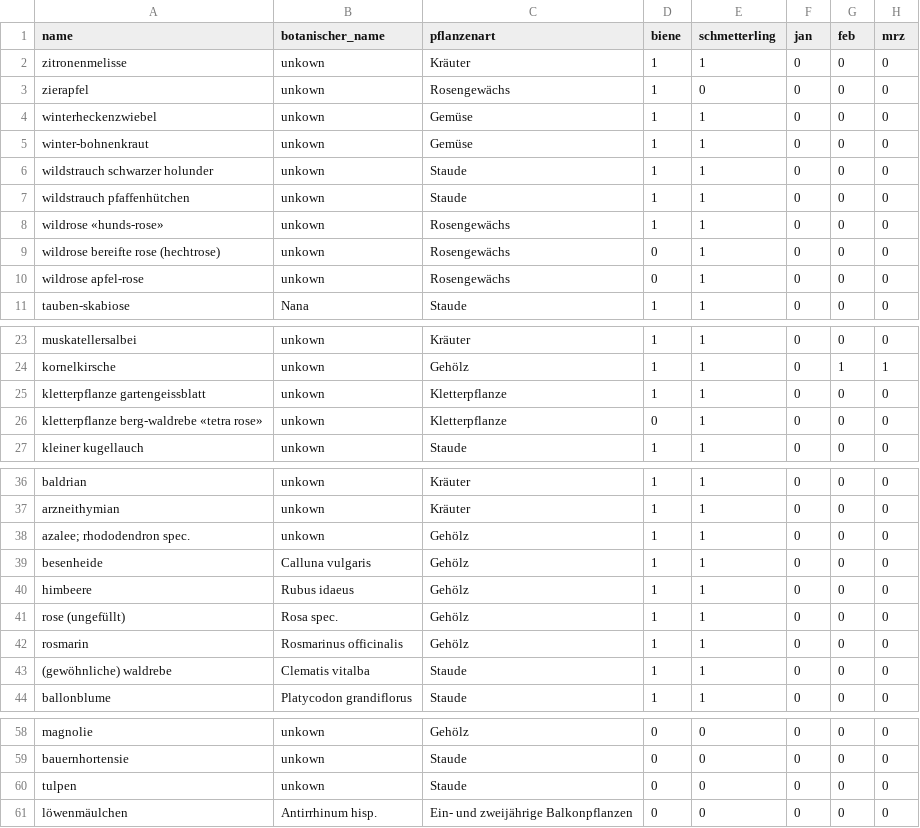
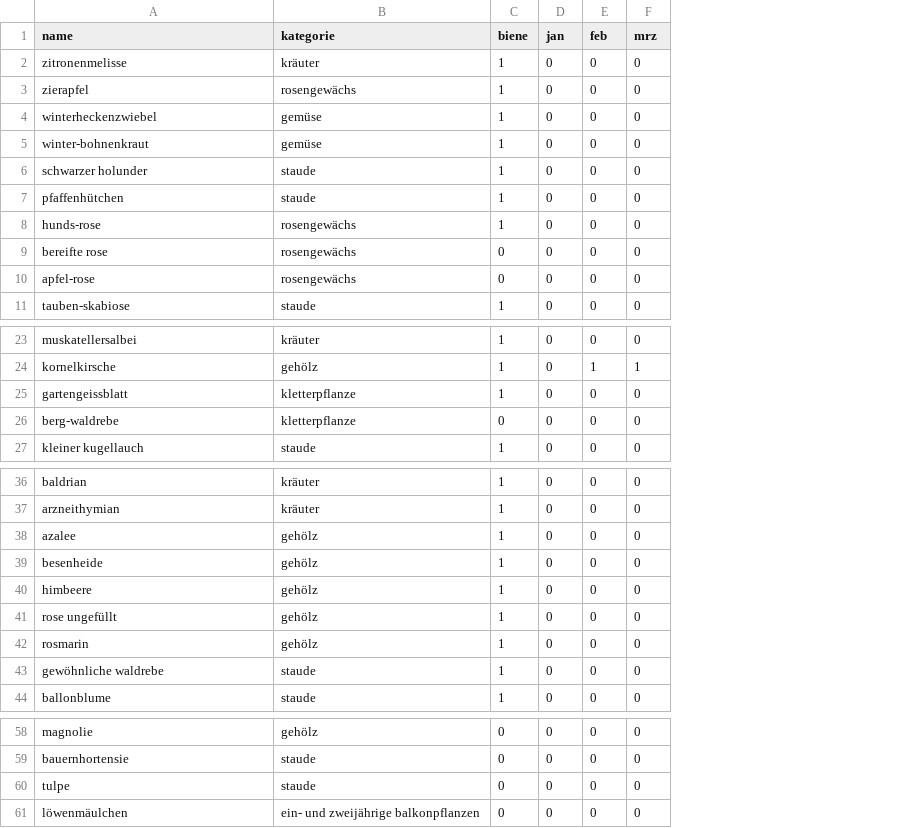
Before and after one commit to retoburch/BioDivBalkonia, a CSV file: Import/plants_df.csv, drawn as a sheet; only a part is shown, gaps mark what is left out; removed rows and columns are numbered as before the commit, all else as after; the diff covers the shown part only; the diff names each change by its address in the sheet, - before the commit and + after, or states it on an @@ line.

```diff
--- a/Import/plants_df.csv
+++ b/Import/plants_df.csv
-column B (botanischer_name), rows 2-11: unkown | unkown | unkown | unkown | unkown | unkown | unkown | unkown | unkown | Nana; rows 23-27: all unkown; rows 36-44: unkown | unkown | unkown | Calluna vulgaris | Rubus idaeus | Rosa spec. | Rosmarinus officinalis | Clematis vitalba | Platycodon grandiflorus; rows 58-61: unkown | unkown | unkown | Antirrhinum hisp.
-column C (pflanzenart), rows 2-11: Kräuter | Rosengewächs | Gemüse | Gemüse | Staude | Staude | Rosengewächs | Rosengewächs | Rosengewächs | Staude; rows 23-27: Kräuter | Gehölz | Kletterpflanze | Kletterpflanze | Staude; rows 36-44: Kräuter | Kräuter | Gehölz | Gehölz | Gehölz | Gehölz | Gehölz | Staude | Staude; rows 58-61: Gehölz | Staude | Staude | Ein- und zweijährige Balkonpflanzen
+column B (kategorie), rows 2-11: kräuter | rosengewächs | gemüse | gemüse | staude | staude | rosengewächs | rosengewächs | rosengewächs | staude; rows 23-27: kräuter | gehölz | kletterpflanze | kletterpflanze | staude; rows 36-44: kräuter | kräuter | gehölz | gehölz | gehölz | gehölz | gehölz | staude | staude; rows 58-61: gehölz | staude | staude | ein- und zweijährige balkonpflanzen
-column E (schmetterling), rows 2-11: 1 | 0 | 1 | 1 | 1 | 1 | 1 | 1 | 1 | 1; rows 23-27: all 1; rows 36-44: all 1; rows 58-61: all 0
-A6 (name): wildstrauch schwarzer holunder
+A6 (name): schwarzer holunder
-A7 (name): wildstrauch pfaffenhütchen
+A7 (name): pfaffenhütchen
-A8 (name): wildrose «hunds-rose»
+A8 (name): hunds-rose
-A9 (name): wildrose bereifte rose (hechtrose)
+A9 (name): bereifte rose
-A10 (name): wildrose apfel-rose
+A10 (name): apfel-rose
-A25 (name): kletterpflanze gartengeissblatt
+A25 (name): gartengeissblatt
-A26 (name): kletterpflanze berg-waldrebe «tetra rose»
+A26 (name): berg-waldrebe
-A38 (name): azalee; rhododendron spec.
+A38 (name): azalee
-A41 (name): rose (ungefüllt)
+A41 (name): rose ungefüllt
-A43 (name): (gewöhnliche) waldrebe
+A43 (name): gewöhnliche waldrebe
-A60 (name): tulpen
+A60 (name): tulpe
```
Also changed, not shown: 1 edited cell elsewhere in this file, 1 other file.
